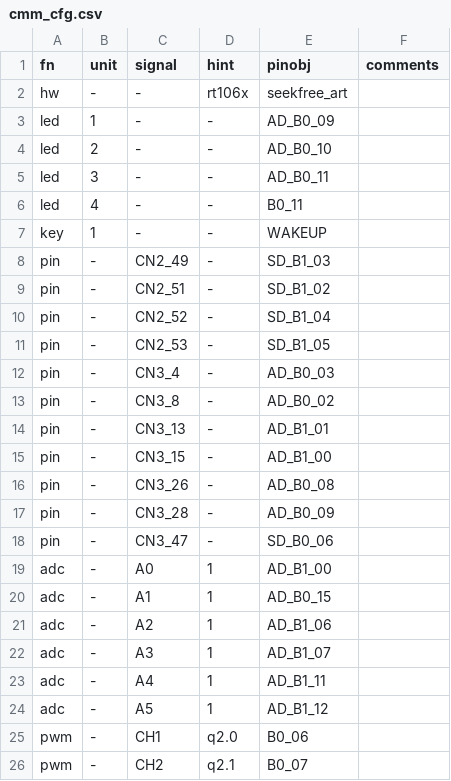
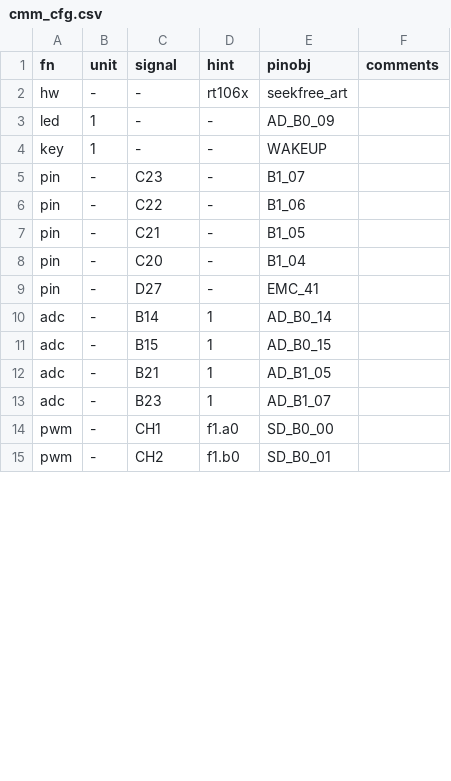
Before and after one commit to nxp-mcuxpresso/OpenART, a CSV file: system/rt1064_seekfree_art/cmm_cfg.csv, drawn as a sheet; only a part is shown; the diff covers the shown part only.

Commit message:
update pins for seekfree art board & add system files as well
Signed-off-by: Tony Zhang <tony.zhang@nxp.com>

```diff
--- a/system/rt1064_seekfree_art/cmm_cfg.csv
+++ b/system/rt1064_seekfree_art/cmm_cfg.csv
@@ -3,24 +3,13 @@ hw,-,-,rt106x,seekfree_art,
 led,1,-,-,AD_B0_09,
-led,2,-,-,AD_B0_10,
-led,3,-,-,AD_B0_11,
-led,4,-,-,B0_11,
 key,1,-,-,WAKEUP,
-pin,-,CN2_49,-,SD_B1_03,
-pin,-,CN2_51,-,SD_B1_02,
-pin,-,CN2_52,-,SD_B1_04,
-pin,-,CN2_53,-,SD_B1_05,
-pin,-,CN3_4,-,AD_B0_03,
-pin,-,CN3_8,-,AD_B0_02,
-pin,-,CN3_13,-,AD_B1_01,
-pin,-,CN3_15,-,AD_B1_00,
-pin,-,CN3_26,-,AD_B0_08,
-pin,-,CN3_28,-,AD_B0_09,
-pin,-,CN3_47,-,SD_B0_06,
-adc,-,A0,1,AD_B1_00,
-adc,-,A1,1,AD_B0_15,
-adc,-,A2,1,AD_B1_06,
-adc,-,A3,1,AD_B1_07,
-adc,-,A4,1,AD_B1_11,
-adc,-,A5,1,AD_B1_12,
-pwm,-,CH1,q2.0,B0_06,
-pwm,-,CH2,q2.1,B0_07,
+pin,-,C23,-,B1_07,
+pin,-,C22,-,B1_06,
+pin,-,C21,-,B1_05,
+pin,-,C20,-,B1_04,
+pin,-,D27,-,EMC_41,
+adc,-,B14,1,AD_B0_14,
+adc,-,B15,1,AD_B0_15,
+adc,-,B21,1,AD_B1_05,
+adc,-,B23,1,AD_B1_07,
+pwm,-,CH1,f1.a0,SD_B0_00,
+pwm,-,CH2,f1.b0,SD_B0_01,
```
Also changed, not shown: 2 added rows, 7 removed rows and 15 edited cells elsewhere in this file, bsp/imxrt/imxrt1064-seekfree-art/board/pins.csv, 41 other files.
